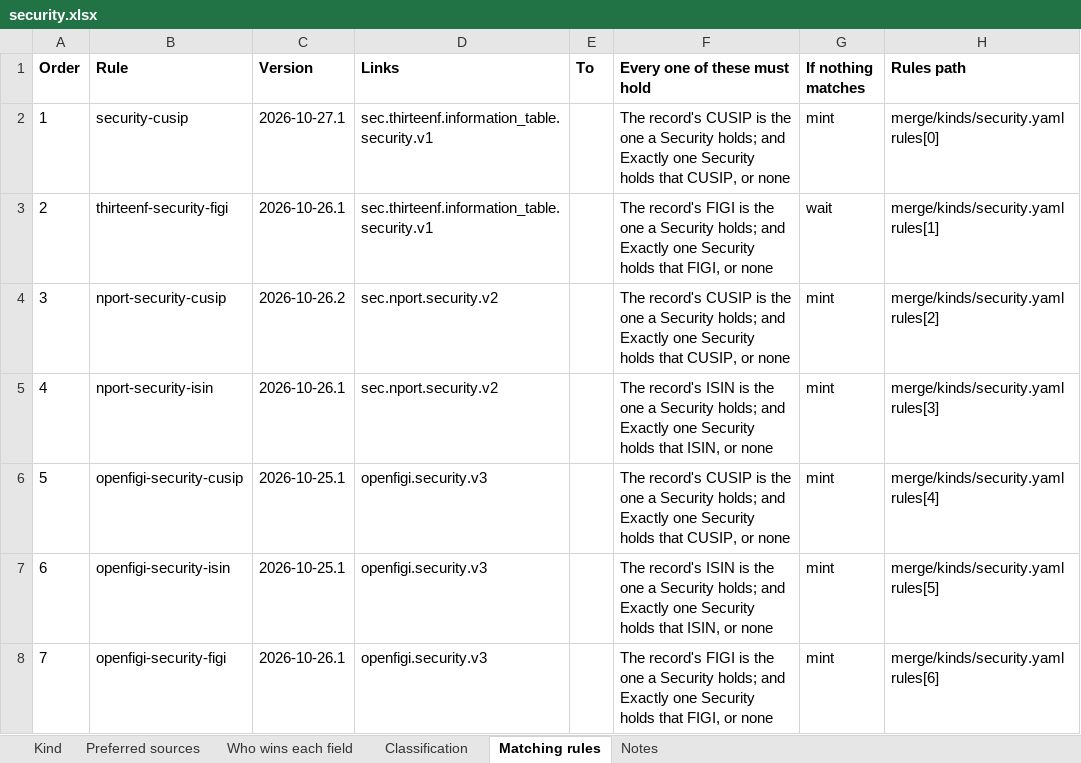
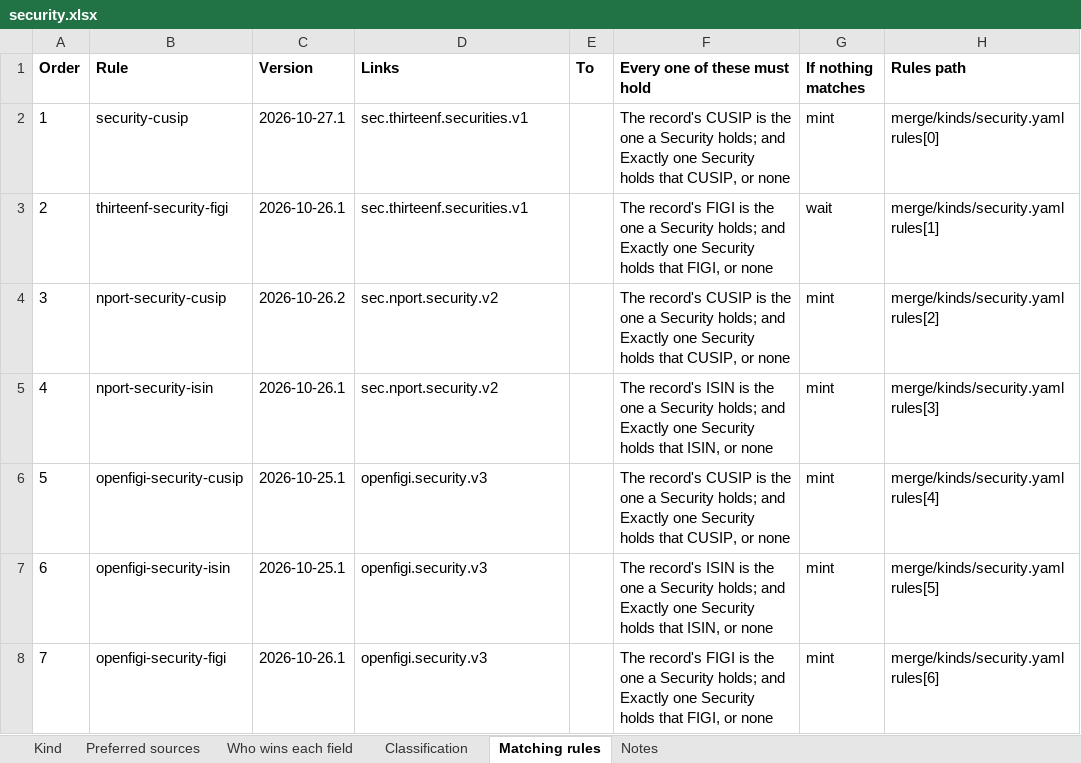
Before and after one commit to paulananth/edgartools-platform, an Excel workbook: rules/merge/kinds/security.xlsx, sheet Matching rules, drawn as a sheet; values as stored, in another font and other column widths than the file's, no borders; the diff names each change by its address in the sheet, - before the commit and + after, or states it on an @@ line.

```diff
--- a/rules/merge/kinds/security.xlsx (sheet Matching rules)
+++ b/rules/merge/kinds/security.xlsx (sheet Matching rules)
-D2:D3 (Links): sec.thirteenf.information_table.security.v1
+D2:D3 (Links): sec.thirteenf.securities.v1
```
Also changed, not shown: sheet Who wins each field, sheet Kind, sheet Preferred sources, rules/sources/openfigi/MAPPING.xlsx, rules/sources/sec.nport.security/MAPPING.xlsx, 20 other files.
